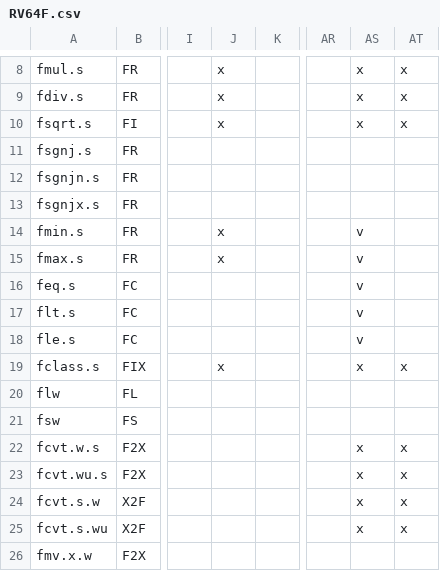
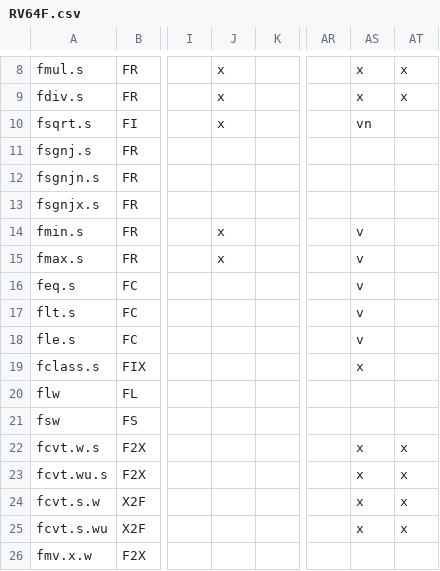
Before and after one commit to openhwgroup/cvw-arch-verif, a CSV file: testplans/RV64F.csv, drawn as a sheet; only a part is shown, gaps mark what is left out; the diff names each change by its address in the sheet, - before the commit and + after, or states it on an @@ line.

```diff
--- a/testplans/RV64F.csv
+++ b/testplans/RV64F.csv
-AS10: x
+AS10: vn
-AT10: x
+AT10: (empty)
-J19: x
+J19: (empty)
-AT19: x
+AT19: (empty)
```
Also changed, not shown: 2 other files.
